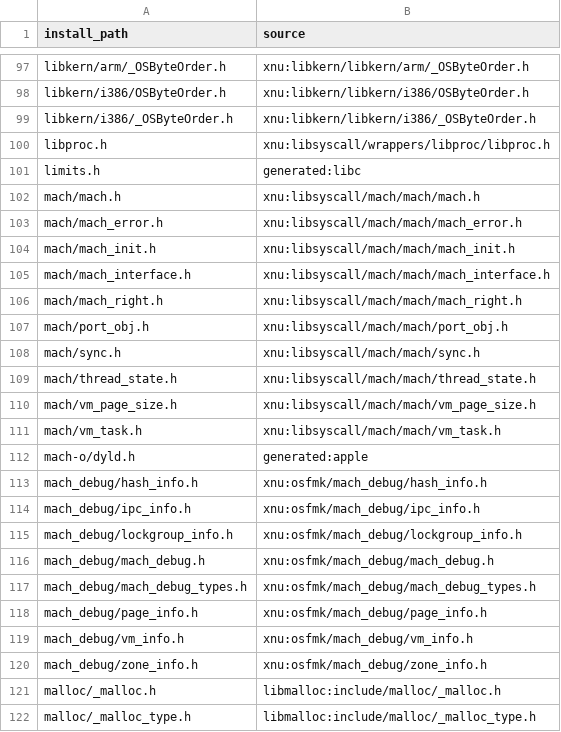
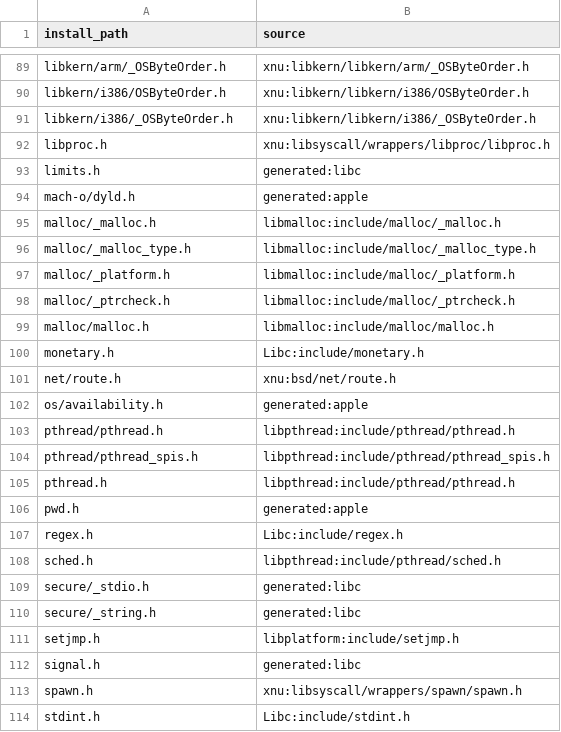
Before and after one commit to hermeticbuild/apple-oss-c-sdk, a TSV file: inputs/header-sources.tsv, drawn as a sheet; only a part is shown, gaps mark what is left out; the shorter side is filled out with more unchanged rows; the diff covers the shown part only.

Commit message:
Install additional Apple public C headers from pinned sources

```diff
--- a/inputs/header-sources.tsv
+++ b/inputs/header-sources.tsv
@@ -101,21 +93,3 @@ libproc.h	xnu:libsyscall/wrappers/libproc/libproc.h
 limits.h	generated:libc
-mach/mach.h	xnu:libsyscall/mach/mach/mach.h
-mach/mach_error.h	xnu:libsyscall/mach/mach/mach_error.h
-mach/mach_init.h	xnu:libsyscall/mach/mach/mach_init.h
-mach/mach_interface.h	xnu:libsyscall/mach/mach/mach_interface.h
-mach/mach_right.h	xnu:libsyscall/mach/mach/mach_right.h
-mach/port_obj.h	xnu:libsyscall/mach/mach/port_obj.h
-mach/sync.h	xnu:libsyscall/mach/mach/sync.h
-mach/thread_state.h	xnu:libsyscall/mach/mach/thread_state.h
-mach/vm_page_size.h	xnu:libsyscall/mach/mach/vm_page_size.h
-mach/vm_task.h	xnu:libsyscall/mach/mach/vm_task.h
 mach-o/dyld.h	generated:apple
-mach_debug/hash_info.h	xnu:osfmk/mach_debug/hash_info.h
-mach_debug/ipc_info.h	xnu:osfmk/mach_debug/ipc_info.h
-mach_debug/lockgroup_info.h	xnu:osfmk/mach_debug/lockgroup_info.h
-mach_debug/mach_debug.h	xnu:osfmk/mach_debug/mach_debug.h
-mach_debug/mach_debug_types.h	xnu:osfmk/mach_debug/mach_debug_types.h
-mach_debug/page_info.h	xnu:osfmk/mach_debug/page_info.h
-mach_debug/vm_info.h	xnu:osfmk/mach_debug/vm_info.h
-mach_debug/zone_info.h	xnu:osfmk/mach_debug/zone_info.h
 malloc/_malloc.h	libmalloc:include/malloc/_malloc.h
```
Also changed, not shown: 8 removed rows elsewhere in this file, 5 other files.
